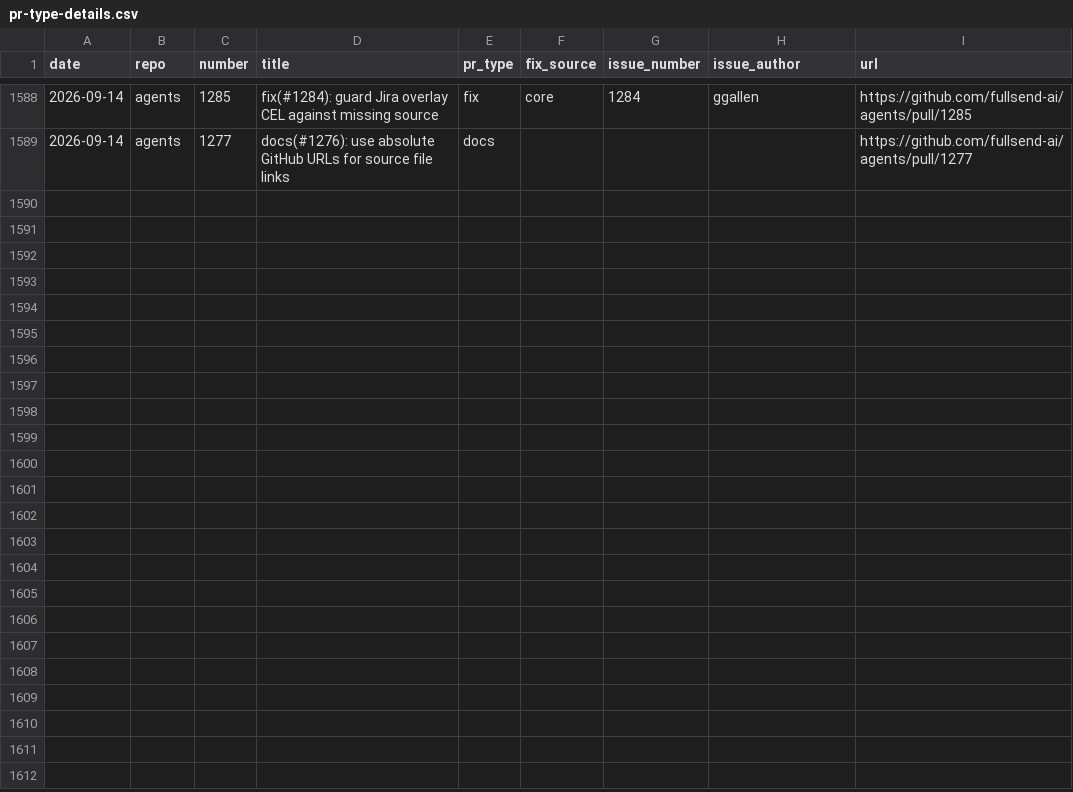
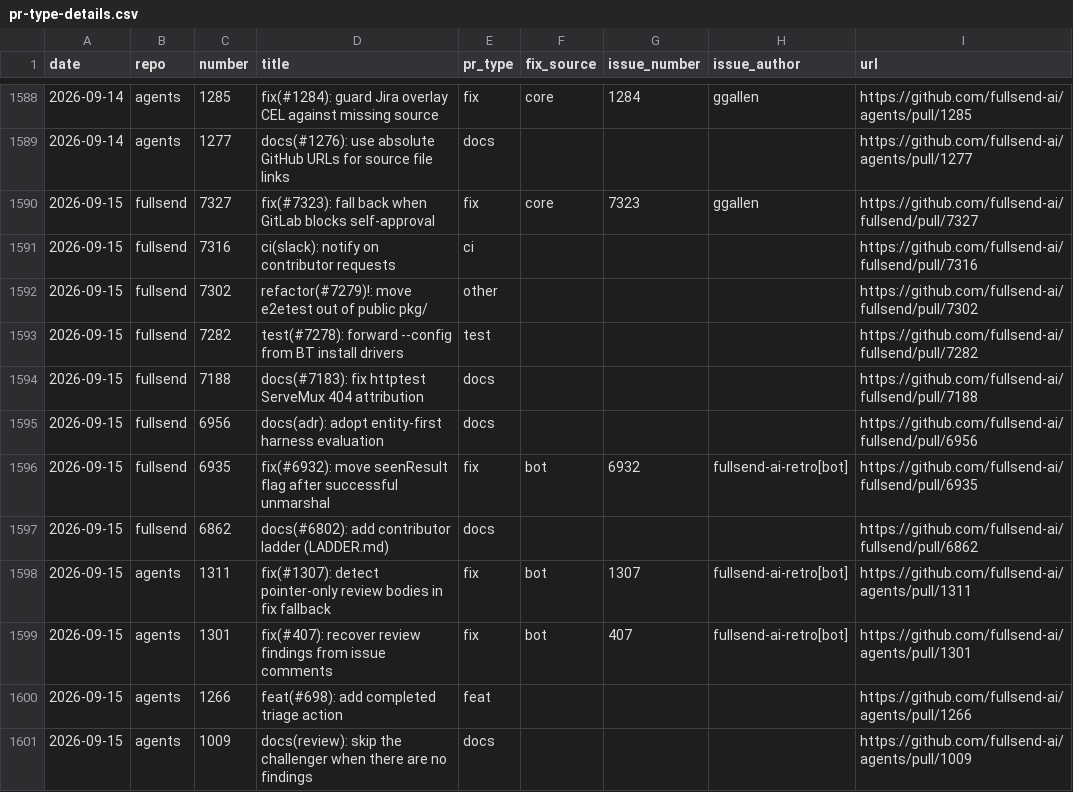
Before and after one commit to jflowers/fullsend-ai-metrics, a CSV file: docs/pr-type-details.csv, drawn as a sheet; only a part is shown, gaps mark what is left out.

```diff
--- a/docs/pr-type-details.csv
+++ b/docs/pr-type-details.csv
@@ -1589 +1589,13 @@ date,repo,number,title,pr_type,fix_source,issue_number,issue_author,url
 2026-09-14,agents,1277,docs(#1276): use absolute GitHub URLs for source file links,docs,,,,https://github.com/fullsend-ai/agents/pull/1277
+2026-09-15,fullsend,7327,fix(#7323): fall back when GitLab blocks self-approval,fix,core,7323,ggallen,https://github.com/fullsend-ai/fullsend/pull/7327
+2026-09-15,fullsend,7316,ci(slack): notify on contributor requests,ci,,,,https://github.com/fullsend-ai/fullsend/pull/7316
+2026-09-15,fullsend,7302,refactor(#7279)!: move e2etest out of public pkg/,other,,,,https://github.com/fullsend-ai/fullsend/pull/7302
+2026-09-15,fullsend,7282,test(#7278): forward --config from BT install drivers,test,,,,https://github.com/fullsend-ai/fullsend/pull/7282
+2026-09-15,fullsend,7188,docs(#7183): fix httptest ServeMux 404 attribution,docs,,,,https://github.com/fullsend-ai/fullsend/pull/7188
+2026-09-15,fullsend,6956,docs(adr): adopt entity-first harness evaluation,docs,,,,https://github.com/fullsend-ai/fullsend/pull/6956
+2026-09-15,fullsend,6935,fix(#6932): move seenResult flag after successful unmarshal,fix,bot,6932,fullsend-ai-retro[bot],https://github.com/fullsend-ai/fullsend/pull/6935
+2026-09-15,fullsend,6862,docs(#6802): add contributor ladder (LADDER.md),docs,,,,https://github.com/fullsend-ai/fullsend/pull/6862
+2026-09-15,agents,1311,fix(#1307): detect pointer-only review bodies in fix fallback,fix,bot,1307,fullsend-ai-retro[bot],https://github.com/fullsend-ai/agents/pull/1311
+2026-09-15,agents,1301,fix(#407): recover review findings from issue comments,fix,bot,407,fullsend-ai-retro[bot],https://github.com/fullsend-ai/agents/pull/1301
+2026-09-15,agents,1266,feat(#698): add completed triage action,feat,,,,https://github.com/fullsend-ai/agents/pull/1266
+2026-09-15,agents,1009,docs(review): skip the challenger when there are no findings,docs,,,,https://github.com/fullsend-ai/agents/pull/1009
```
Also changed, not shown: docs/community-details.csv, docs/community.csv, 3 other files.
